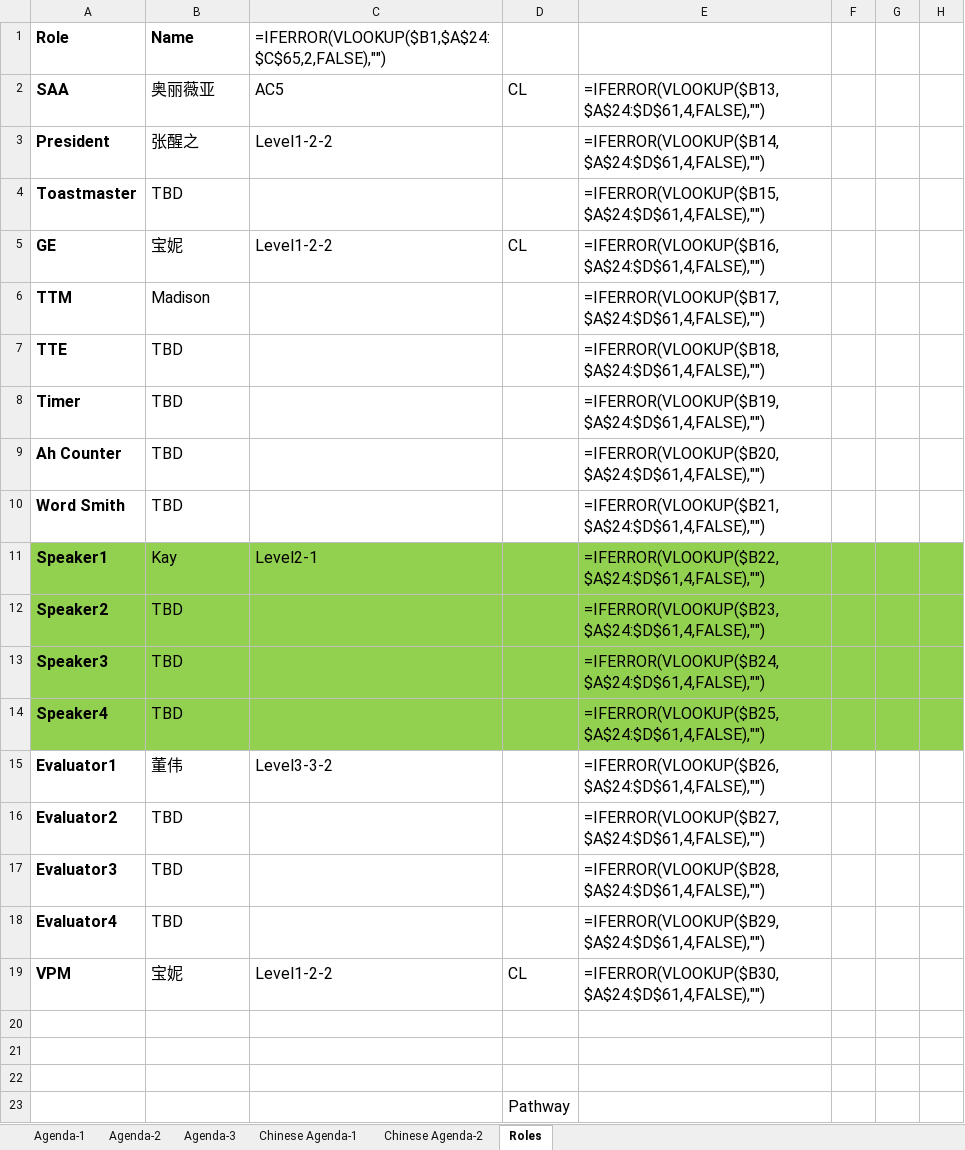
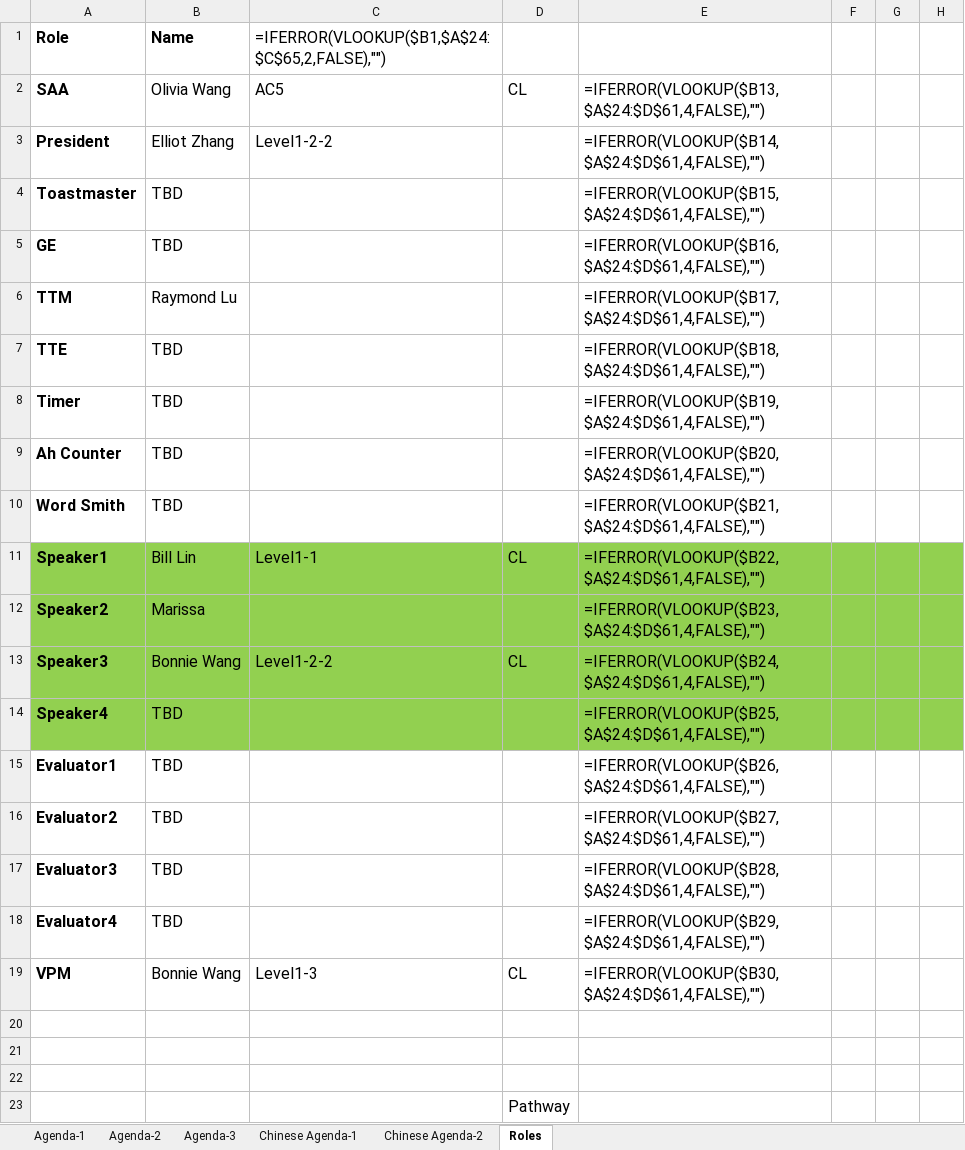
Before and after one commit to elliotzh/ms-toastmaster, an Excel workbook: agenda_generator/output/agenda.xlsx, sheet Roles, drawn as a sheet; only a part is shown; values as stored, in another font and other column widths than the file's, no borders; formulas without a stored value are shown as written; the diff names each change by its address in the sheet, - before the commit and + after, or states it on an @@ line.

```diff
--- a/agenda_generator/output/agenda.xlsx (sheet Roles)
+++ b/agenda_generator/output/agenda.xlsx (sheet Roles)
-B2: 奥丽薇亚
+B2: Olivia Wang
-B3: 张醒之
+B3: Elliot Zhang
-B5: 宝妮
+B5: TBD
-C5: Level1-2-2
+C5: (empty)
-D5: CL
+D5: (empty)
-B6: Madison
+B6: Raymond Lu
-B11: Kay
+B11: Bill Lin
-C11: Level2-1
+C11: Level1-1
-D11: (empty)
+D11: CL
-B12: TBD
+B12: Marissa
-B13: TBD
+B13: Bonnie Wang
-C13: (empty)
+C13: Level1-2-2
-D13: (empty)
+D13: CL
-B15: 董伟
+B15: TBD
-C15: Level3-3-2
+C15: (empty)
-B19: 宝妮
+B19: Bonnie Wang
-C19: Level1-2-2
+C19: Level1-3
```
Also changed, not shown: sheet Agenda-3, sheet Chinese Agenda-1, charts or pictures, 2 other files.
